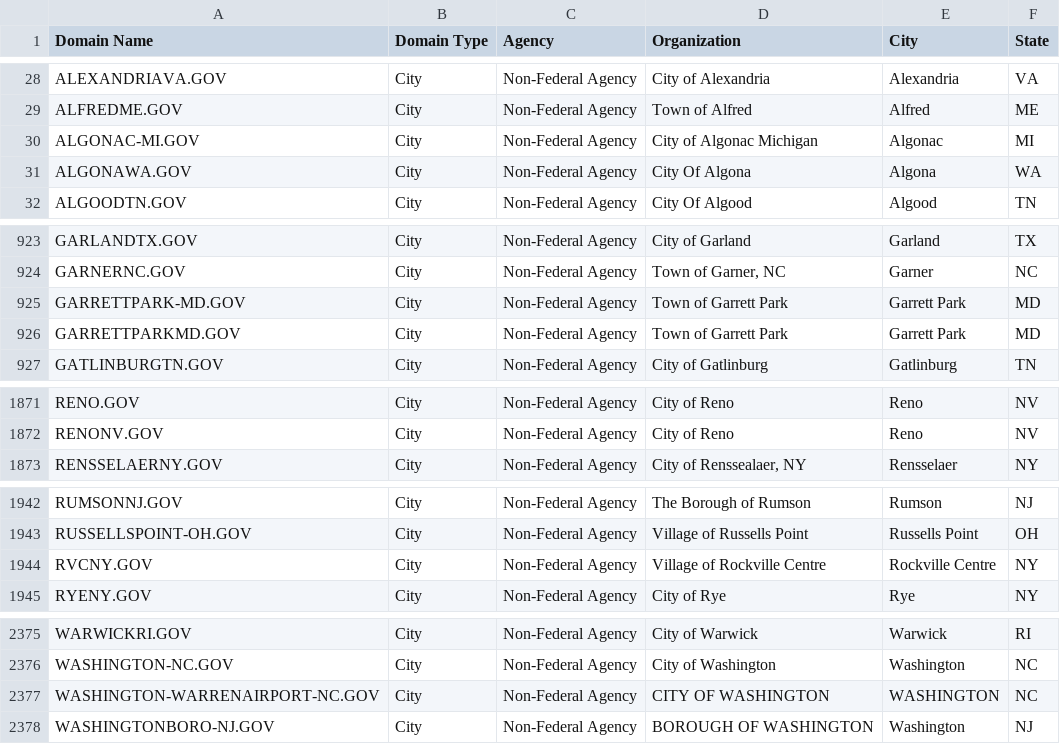
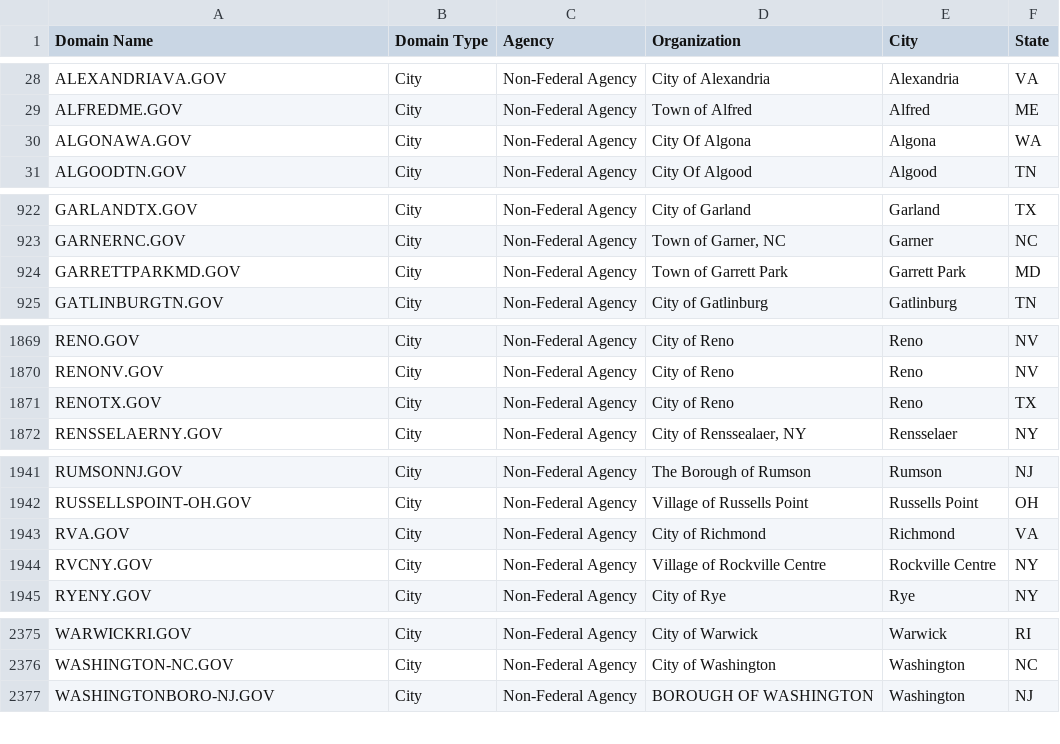
Before and after one commit to GSA/data, a CSV file: dotgov-domains/current-full.csv, drawn as a sheet; only a part is shown, gaps mark what is left out; removed rows and columns are numbered as before the commit, all else as after; the diff covers the shown part only; the diff names each change by its address in the sheet, - before the commit and + after, or states it on an @@ line.

```diff
--- a/dotgov-domains/current-full.csv
+++ b/dotgov-domains/current-full.csv
-row 30: ALGONAC-MI.GOV | City | Non-Federal Agency | City of Algonac Michigan | Algonac | MI
-row 925: GARRETTPARK-MD.GOV | City | Non-Federal Agency | Town of Garrett Park | Garrett Park | MD
+row 1871: RENOTX.GOV | City | Non-Federal Agency | City of Reno | Reno | TX
+row 1943: RVA.GOV | City | Non-Federal Agency | City of Richmond | Richmond | VA
-row 2377: WASHINGTON-WARRENAIRPORT-NC.GOV | City | Non-Federal Agency | CITY OF WASHINGTON | WASHINGTON | NC
```
Also changed, not shown: 12 added rows, 4 removed rows and 1 edited cell elsewhere in this file, dotgov-domains/current-federal.csv.
